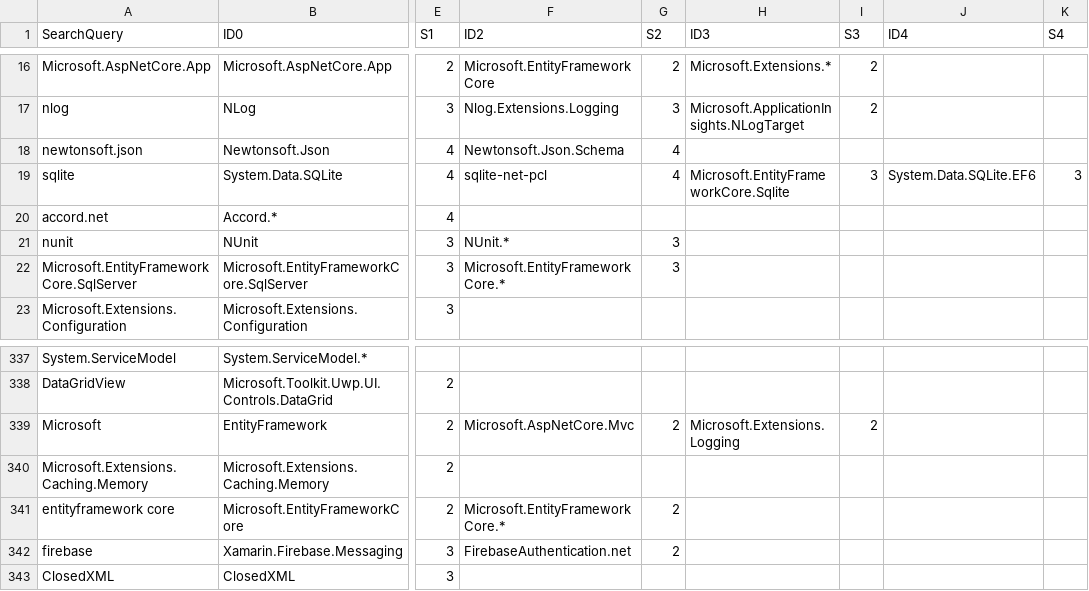
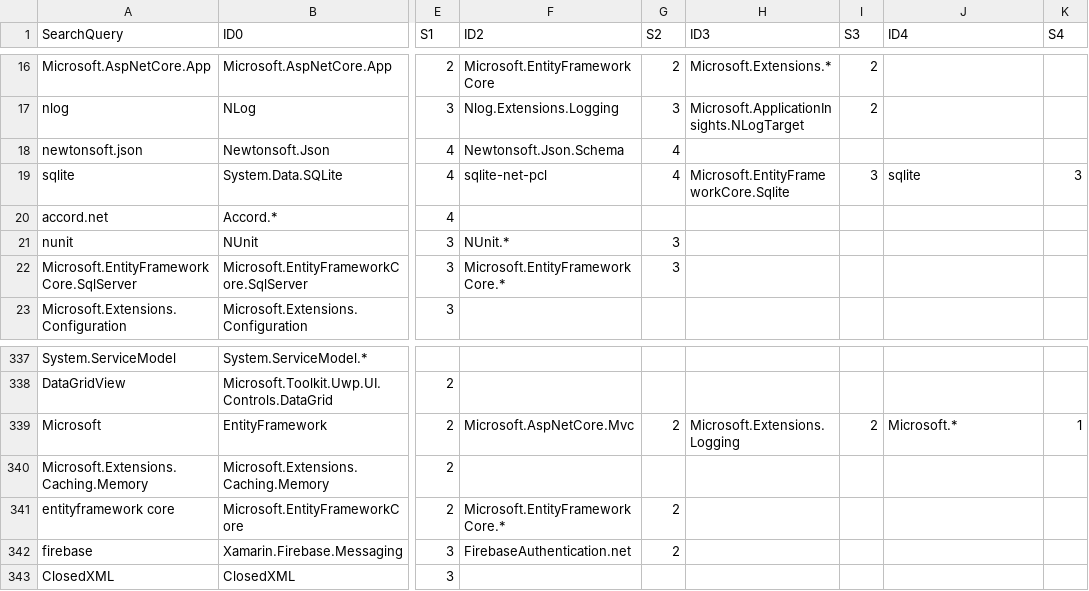
Before and after one commit to NuGet/Entropy, a CSV file: SearchScorer/SearchScorer/CuratedSearchQueries.csv, drawn as a sheet; only a part is shown, gaps mark what is left out; the diff names each change by its address in the sheet, - before the commit and + after, or states it on an @@ line.

```diff
--- a/SearchScorer/SearchScorer/CuratedSearchQueries.csv
+++ b/SearchScorer/SearchScorer/CuratedSearchQueries.csv
-J19 (ID4): System.Data.SQLite.EF6
+J19 (ID4): sqlite
-J339 (ID4): (empty)
+J339 (ID4): Microsoft.*
-K339 (S4): (empty)
+K339 (S4): 1
```
Also changed, not shown: SearchScorer/SearchScorer/ClientCuratedSearchQueries.csv.
